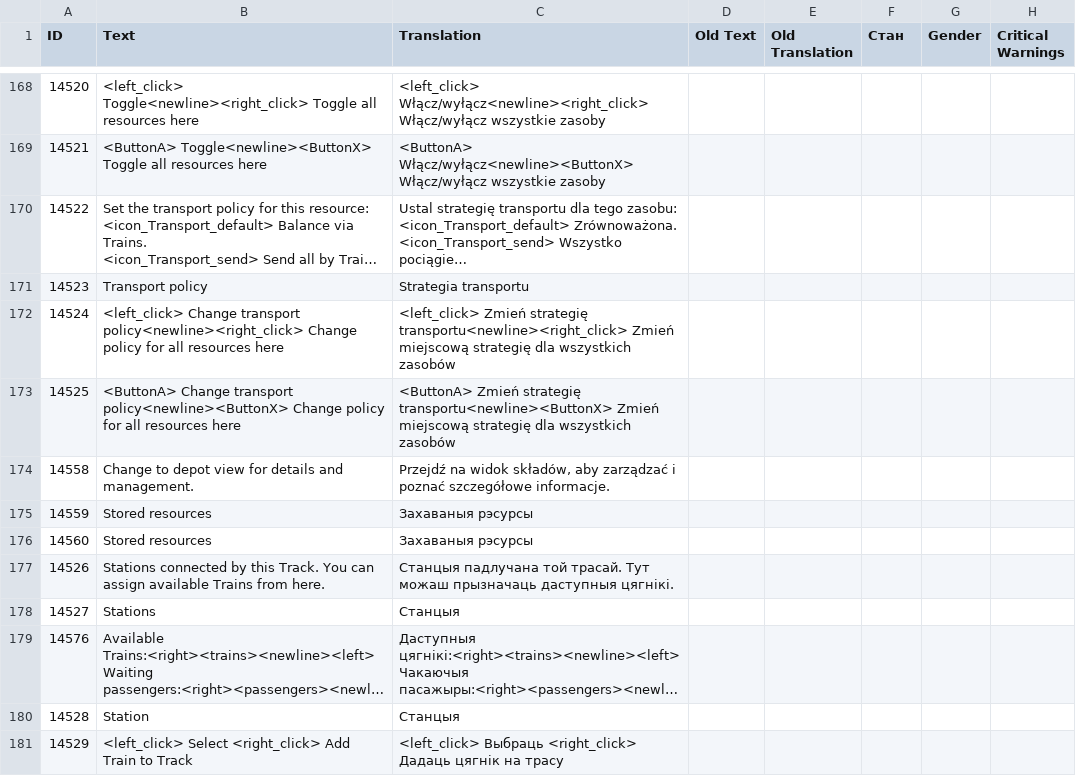
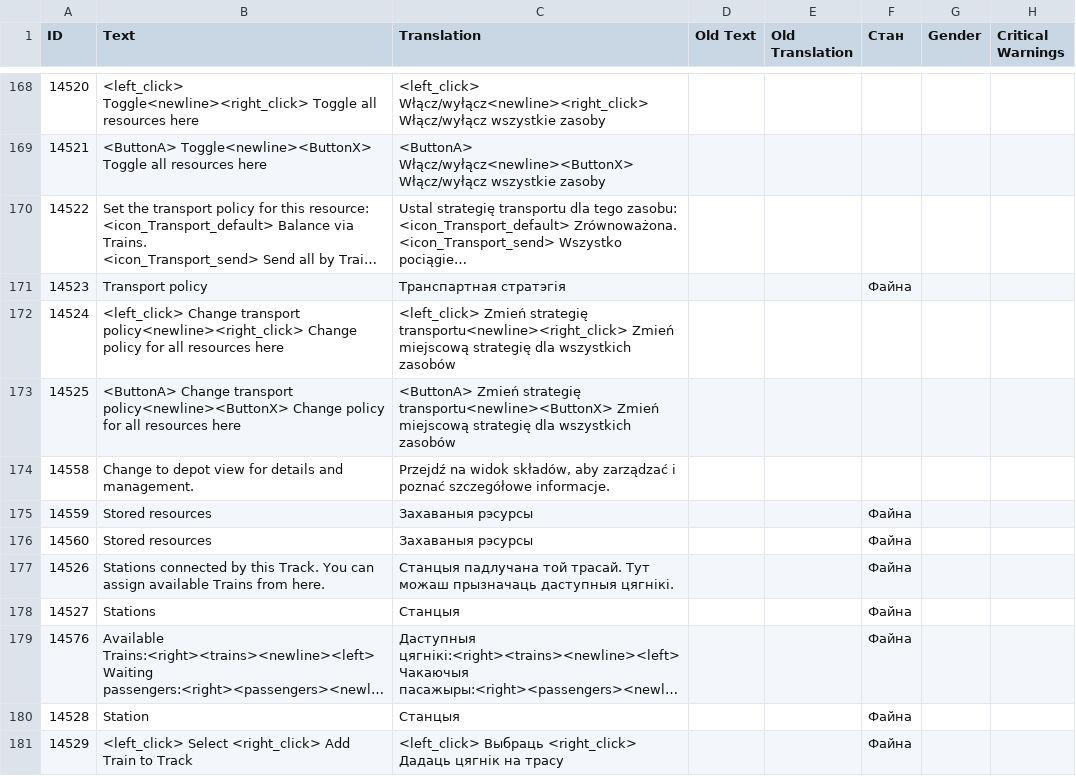
Before and after one commit to Dejssa/Pieraklady_BY, a CSV file: Surviving Mars/prunariu.csv, drawn as a sheet; only a part is shown, gaps mark what is left out; long unchanged cells end in …; the diff covers the shown part only; the diff names each change by its address in the sheet, - before the commit and + after, or states it on an @@ line.

```diff
--- a/Surviving Mars/prunariu.csv
+++ b/Surviving Mars/prunariu.csv
-C171 (Translation): Strategia transportu
+C171 (Translation): Транспартная стратэгія
-F171 (Стан): (empty)
+F171 (Стан): Файна
-F175:F181 (Стан): (empty)
+F175:F181 (Стан): Файна
```
Also changed, not shown: 71 edited cells elsewhere in this file.
